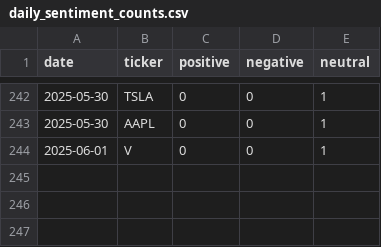
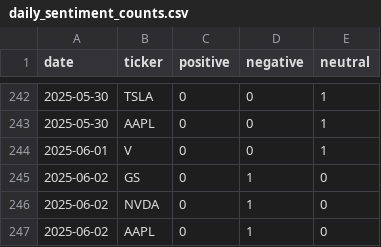
Before and after one commit to EmanFatima-ef/News_Sentiment_Analysis, a CSV file: daily_sentiment_counts.csv, drawn as a sheet; only a part is shown, gaps mark what is left out.

```diff
--- a/daily_sentiment_counts.csv
+++ b/daily_sentiment_counts.csv
@@ -244 +244,4 @@ date,ticker,positive,negative,neutral
 2025-06-01,V,0,0,1
+2025-06-02,GS,0,1,0
+2025-06-02,NVDA,0,1,0
+2025-06-02,AAPL,0,1,0
```
Also changed, not shown: daily_news_data.csv.
